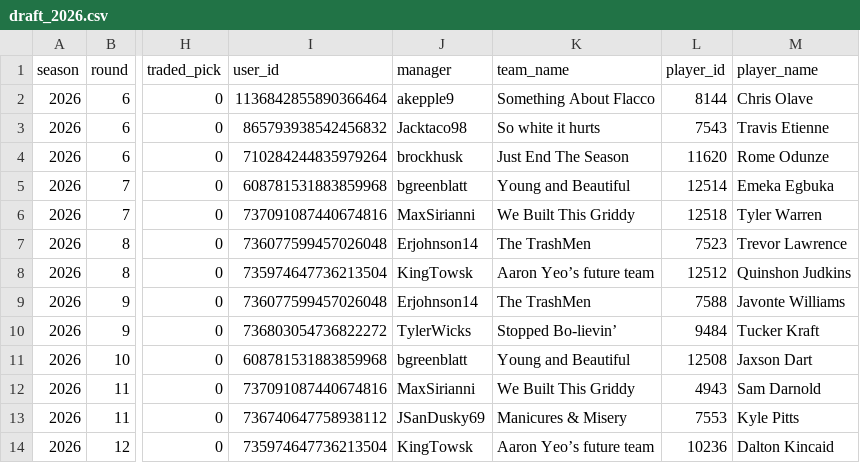
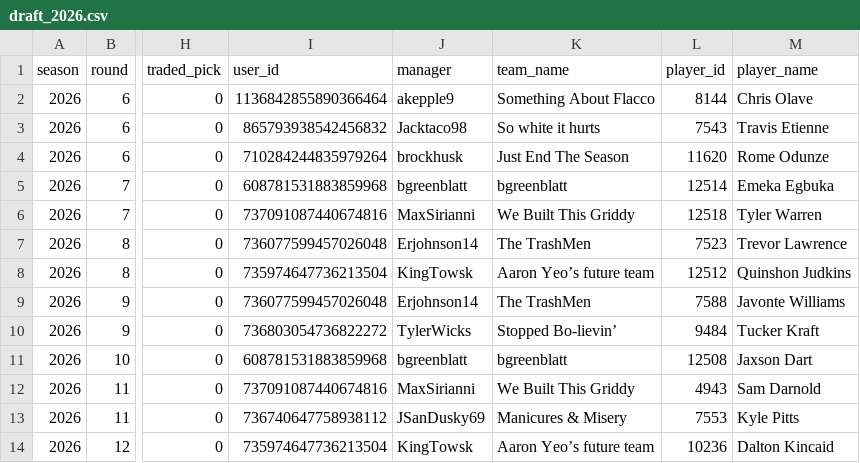
Before and after one commit to BradHagstrom16/the-league, a CSV file: data/drafts/draft_2026.csv, drawn as a sheet; only a part is shown, gaps mark what is left out; the diff names each change by its address in the sheet, - before the commit and + after, or states it on an @@ line.

```diff
--- a/data/drafts/draft_2026.csv
+++ b/data/drafts/draft_2026.csv
-K5 (team_name): Young and Beautiful
+K5 (team_name): bgreenblatt
-K11 (team_name): Young and Beautiful
+K11 (team_name): bgreenblatt
```
Also changed, not shown: data/drafts_all.csv, data/league_history.csv, 8 other files.
